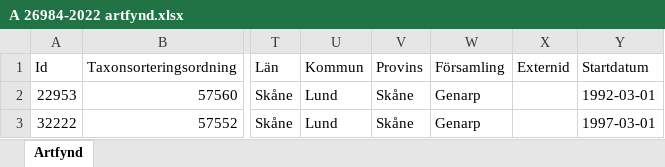
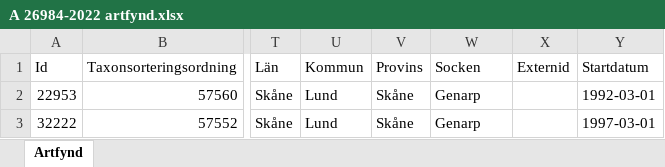
Before and after one commit to klasma/Logging_1281, an Excel workbook: artfynd/A 26984-2022 artfynd.xlsx, sheet Artfynd, drawn as a sheet; only a part is shown, gaps mark what is left out; values as stored, in another font and other column widths than the file's, no borders; the diff names each change by its address in the sheet, - before the commit and + after, or states it on an @@ line.

```diff
--- a/artfynd/A 26984-2022 artfynd.xlsx (sheet Artfynd)
+++ b/artfynd/A 26984-2022 artfynd.xlsx (sheet Artfynd)
-W1: Församling
+W1: Socken
```
Also changed, not shown: artfynd/A 35443-2021 artfynd.xlsx, artfynd/A 40999-2021 artfynd.xlsx, 46 other files.
